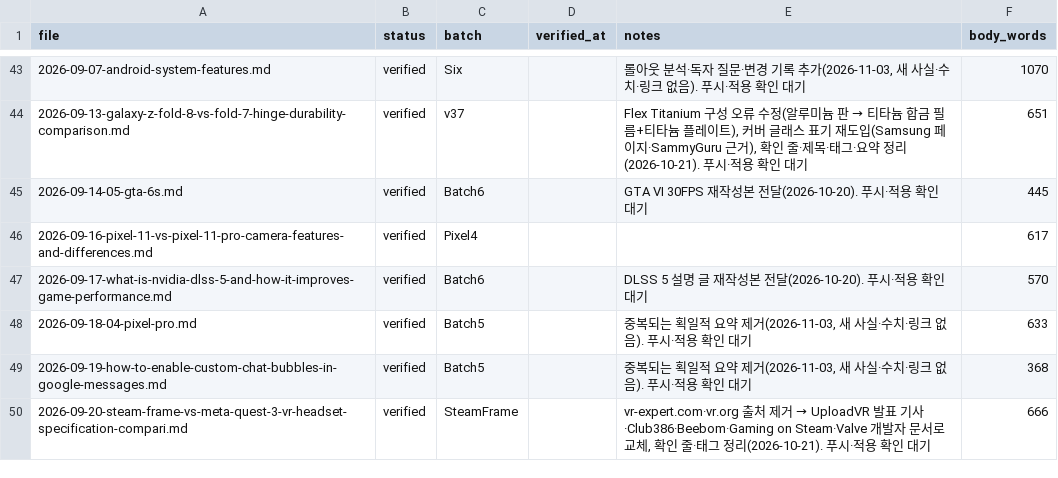
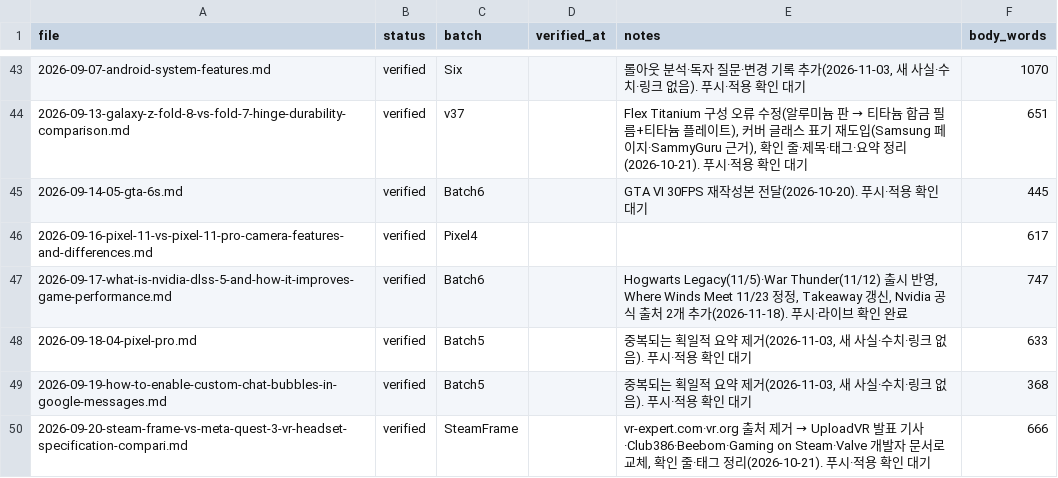
Before and after one commit to baek2731/frontbuffer, a CSV file: research_data/revision_log.csv, drawn as a sheet; only a part is shown, gaps mark what is left out.

Commit message:
revision_log: DLSS 5 update 2026-11-18 [skip indexnow]

```diff
--- a/research_data/revision_log.csv
+++ b/research_data/revision_log.csv
@@ -46,3 +46,3 @@
 2026-09-16-pixel-11-vs-pixel-11-pro-camera-features-and-differences.md,verified,Pixel4,,,617
-2026-09-17-what-is-nvidia-dlss-5-and-how-it-improves-game-performance.md,verified,Batch6,,DLSS 5 설명 글 재작성본 전달(2026-10-20). 푸시·적용 확인 대기,570
+2026-09-17-what-is-nvidia-dlss-5-and-how-it-improves-game-performance.md,verified,Batch6,,"Hogwarts Legacy(11/5)·War Thunder(11/12) 출시 반영, Where Winds Meet 11/23 정정, Takeaway 갱신, Nvidia 공식 출처 2개 추가(2026-11-18). 푸시·라이브 확인 완료",747
 2026-09-18-04-pixel-pro.md,verified,Batch5,,"중복되는 획일적 요약 제거(2026-11-03, 새 사실·수치·링크 없음). 푸시·적용 확인 대기",633
```
